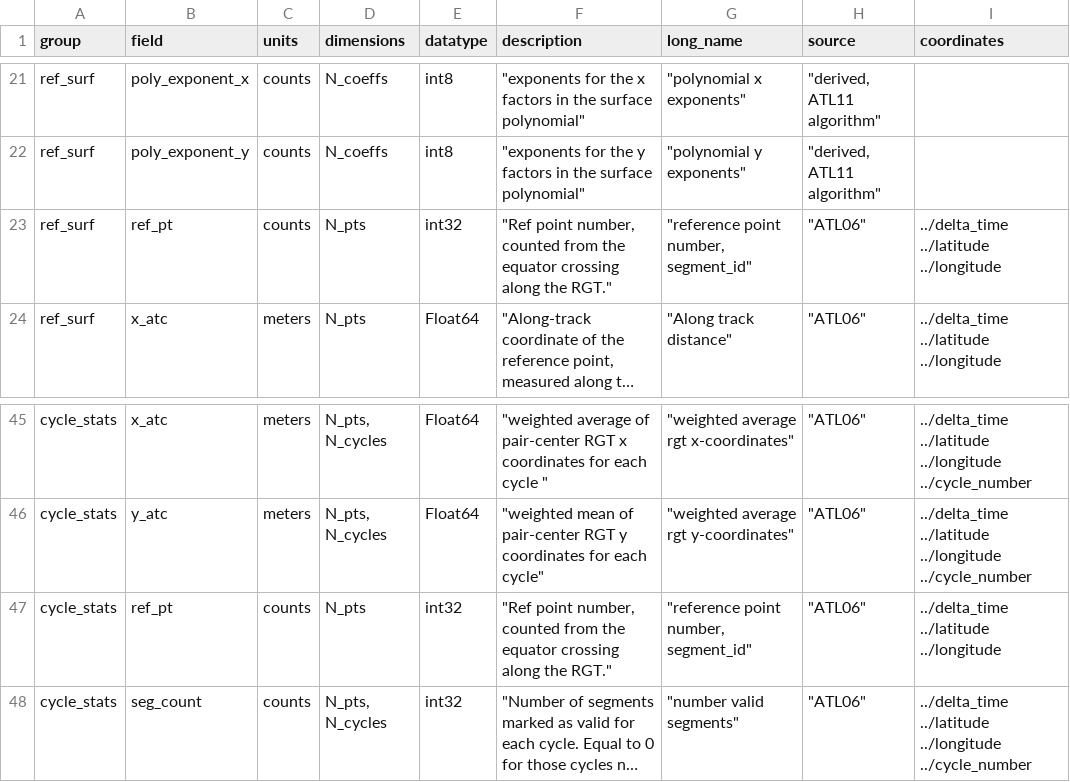
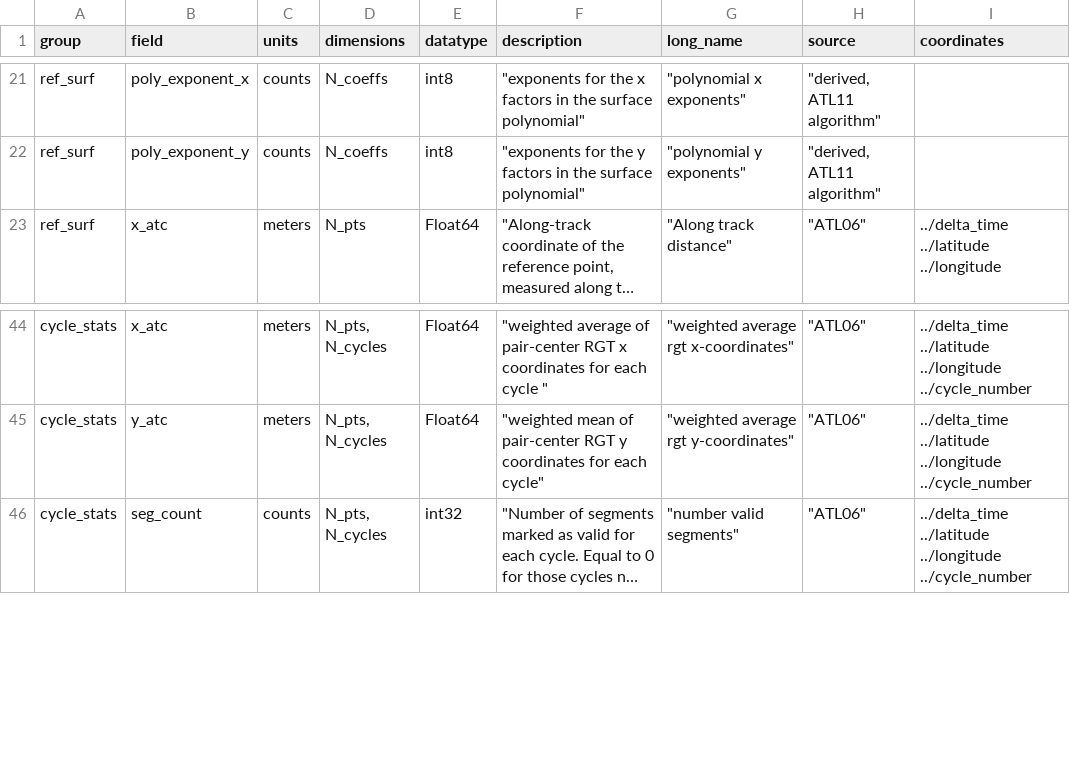
Before and after one commit to suzanne64/ATL11, a CSV file: ATL11_output_attrs.csv, drawn as a sheet; only a part is shown, gaps mark what is left out; long unchanged cells end in …; the diff names each change by its address in the sheet, - before the commit and + after, or states it on an @@ line.

Commit message:
remove ref_surf/ref_pt and cycle_stats/ref_pt

```diff
--- a/ATL11_output_attrs.csv
+++ b/ATL11_output_attrs.csv
-row 23: ref_surf | ref_pt | counts | N_pts | int32 | "Ref point number, counted from the equator crossing along the RGT." | "reference point number, segment_id" | "ATL06" | ../delta_time ../latitude ../longitude
-row 47: cycle_stats | ref_pt | counts | N_pts | int32 | "Ref point number, counted from the equator crossing along the RGT." | "reference point number, segment_id" | "ATL06" | ../delta_time ../latitude ../longitude
```
